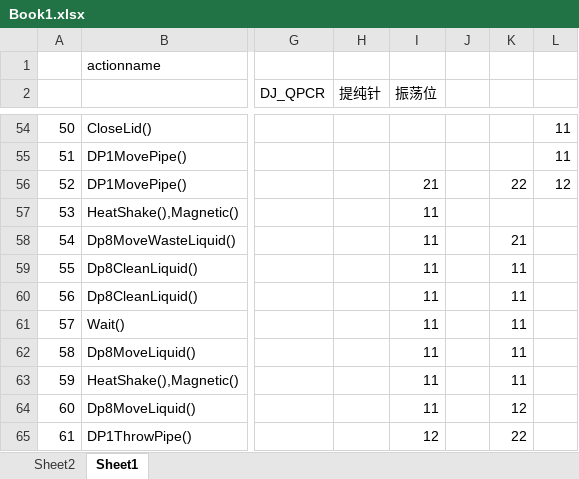
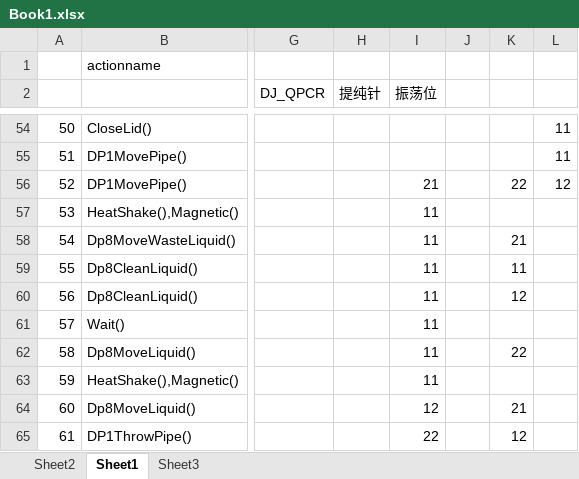
Before and after one commit to wangjizhu/helloJK, an Excel workbook: Book1.xlsx, sheet Sheet1, drawn as a sheet; only a part is shown, gaps mark what is left out; values as stored, in another font and other column widths than the file's, no cell formats; the diff covers the shown part only; the diff names each change by its address in the sheet, - before the commit and + after, or states it on an @@ line.

```diff
--- a/Book1.xlsx (sheet Sheet1)
+++ b/Book1.xlsx (sheet Sheet1)
+sheet tab: Sheet3
-K60: 11
+K60: 12
-K61: 11
+K61: (empty)
-K62: 11
+K62: 22
-K63: 11
+K63: (empty)
-I64 (振荡位): 11
+I64 (振荡位): 12
-K64: 12
+K64: 21
-I65 (振荡位): 12
+I65 (振荡位): 22
-K65: 22
+K65: 12
```
Also changed, not shown: 24 edited cells elsewhere in this sheet, cell formats, 3 other files.
